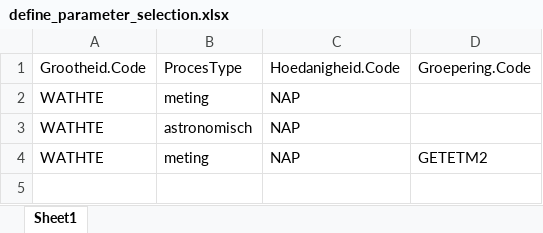
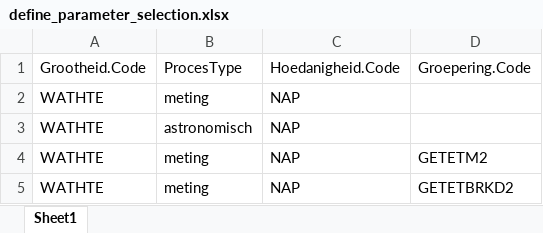
Before and after one commit to openearth/DigSysRapWadden, an Excel workbook: _Voorbereiding_Python/waterhoogte2026/define_parameter_selection.xlsx, sheet Sheet1, drawn as a sheet; values as stored, in another font and other column widths than the file's, no borders; the diff names each change by its address in the sheet, - before the commit and + after, or states it on an @@ line.

Commit message:
Update define_parameter_selection.xlsx
update to fetch on horizon node

```diff
--- a/_Voorbereiding_Python/waterhoogte2026/define_parameter_selection.xlsx (sheet Sheet1)
+++ b/_Voorbereiding_Python/waterhoogte2026/define_parameter_selection.xlsx (sheet Sheet1)
+row 5: WATHTE | meting | NAP | GETETBRKD2
```
